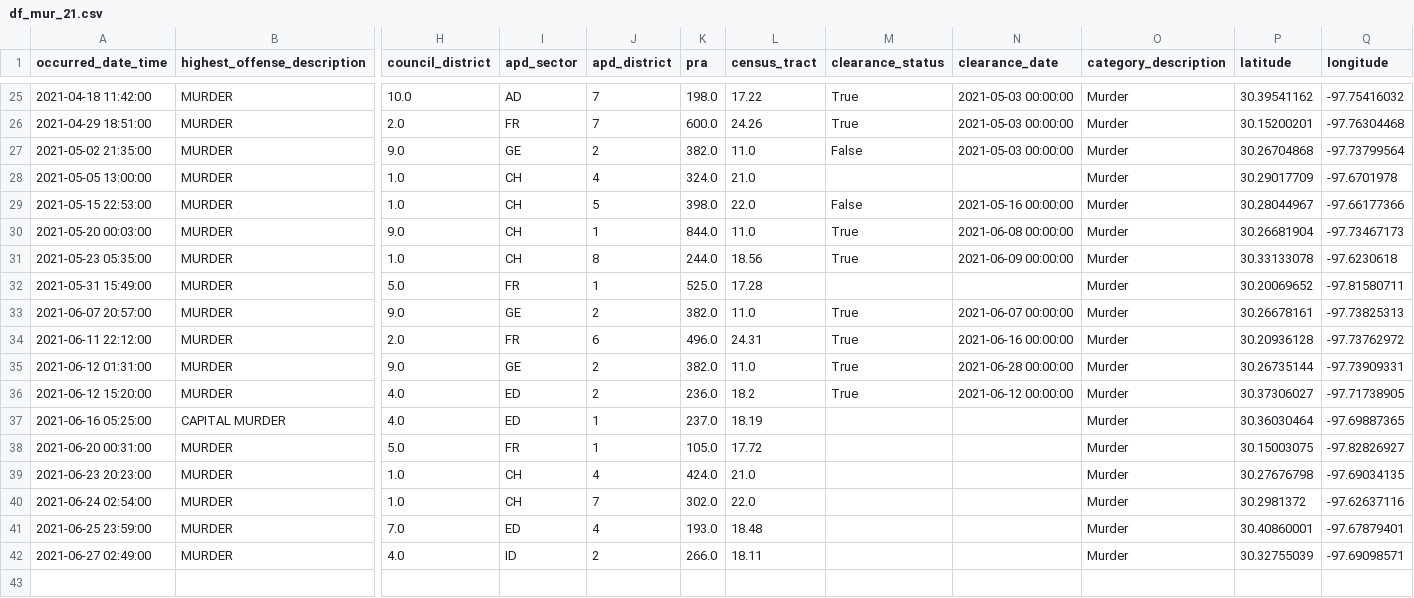
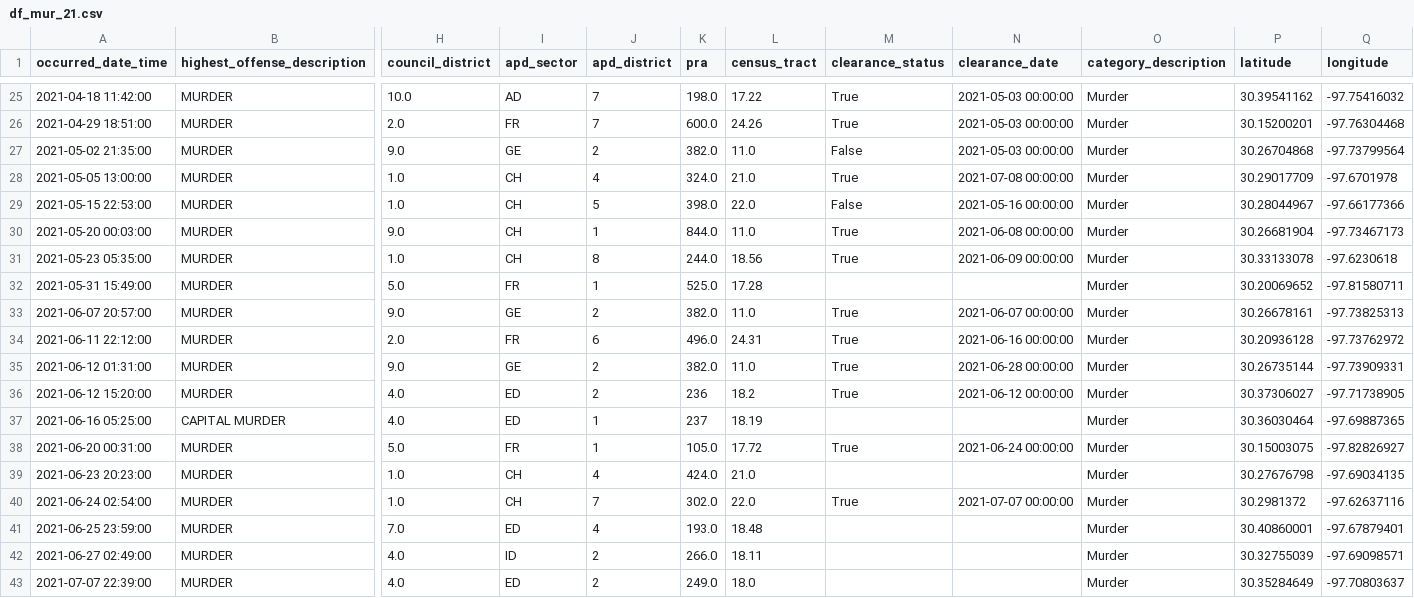
Before and after one commit to rgrantham82/Crime-Analysis, a CSV file: Crime Reports/data/df_mur_21.csv, drawn as a sheet; only a part is shown, gaps mark what is left out; rows hold the shown columns only; the diff names each change by its address in the sheet, - before the commit and + after, or states it on an @@ line.

```diff
--- a/Crime Reports/data/df_mur_21.csv
+++ b/Crime Reports/data/df_mur_21.csv
-M28 (clearance_status): (empty)
+M28 (clearance_status): True
-N28 (clearance_date): (empty)
+N28 (clearance_date): 2021-07-08 00:00:00
-K36 (pra): 236.0
+K36 (pra): 236
-K37 (pra): 237.0
+K37 (pra): 237
-M38 (clearance_status): (empty)
+M38 (clearance_status): True
-N38 (clearance_date): (empty)
+N38 (clearance_date): 2021-06-24 00:00:00
-M40 (clearance_status): (empty)
+M40 (clearance_status): True
-N40 (clearance_date): (empty)
+N40 (clearance_date): 2021-07-07 00:00:00
+row 43: 2021-07-07 22:39:00 | MURDER | 4.0 | ED | 2 | 249.0 | 18.0 |  |  | Murder | 30.35284649 | -97.70803637
```
Also changed, not shown: Crime Reports/data/df_mur.csv, Crime Reports/data/df_viol_17.csv, 8 other files.
